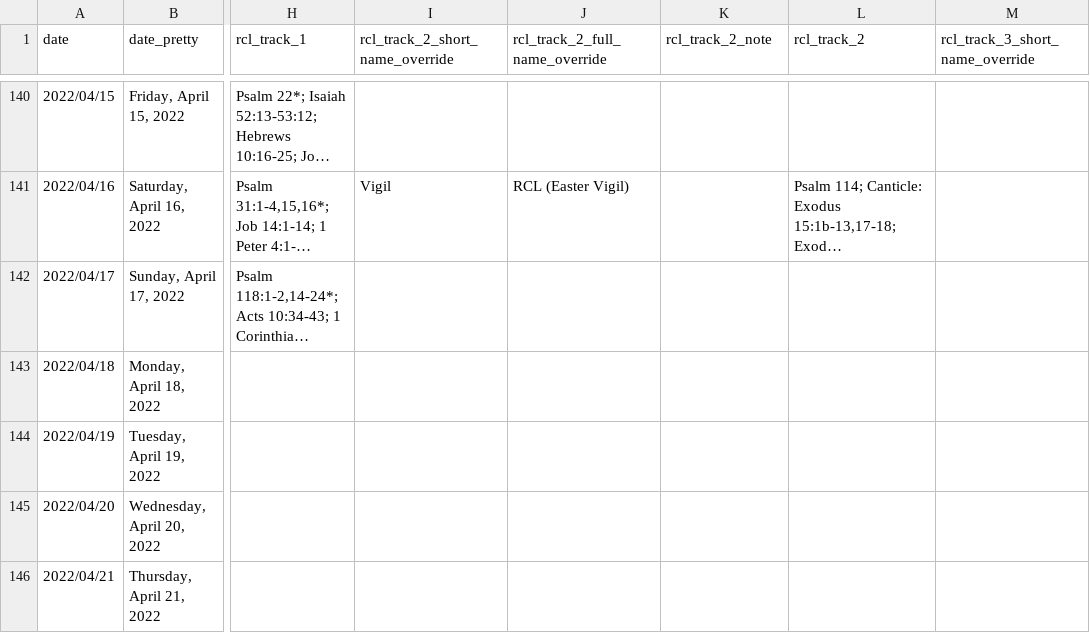
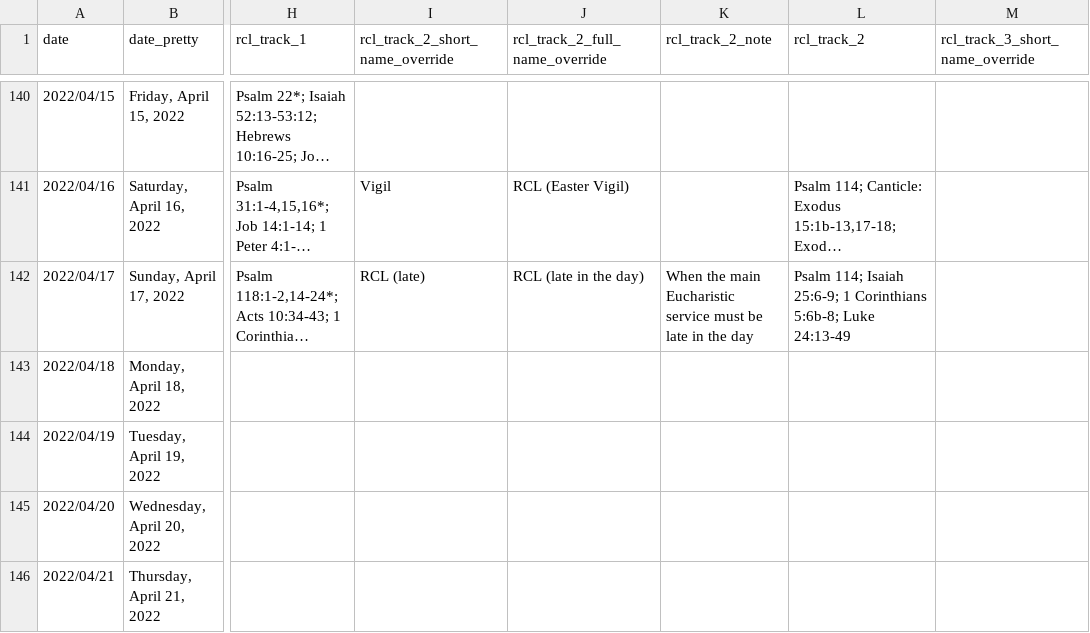
Before and after one commit to isabel-anastasiadis/lectionary, a CSV file: ReadingsBuilder/ReadingsBuilder/Data/Result/PreviousResults.csv, drawn as a sheet; only a part is shown, gaps mark what is left out; long unchanged cells end in …; the diff covers the shown part only; the diff names each change by its address in the sheet, - before the commit and + after, or states it on an @@ line.

```diff
--- a/ReadingsBuilder/ReadingsBuilder/Data/Result/PreviousResults.csv
+++ b/ReadingsBuilder/ReadingsBuilder/Data/Result/PreviousResults.csv
-I142 (rcl_track_2_short_name_override): (empty)
+I142 (rcl_track_2_short_name_override): RCL (late)
-J142 (rcl_track_2_full_name_override): (empty)
+J142 (rcl_track_2_full_name_override): RCL (late in the day)
-K142 (rcl_track_2_note): (empty)
+K142 (rcl_track_2_note): When the main Eucharistic service must be late in the day
-L142 (rcl_track_2): (empty)
+L142 (rcl_track_2): Psalm 114; Isaiah 25:6-9; 1 Corinthians 5:6b-8; Luke 24:13-49
```
Also changed, not shown: 32 edited cells elsewhere in this file, ReadingsBuilder/ReadingsBuilder/Data/Rules/All Rules.csv, 2 other files.
